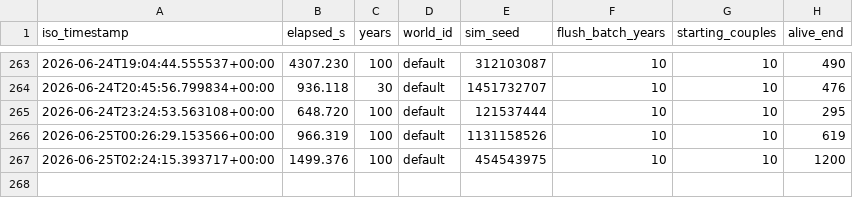
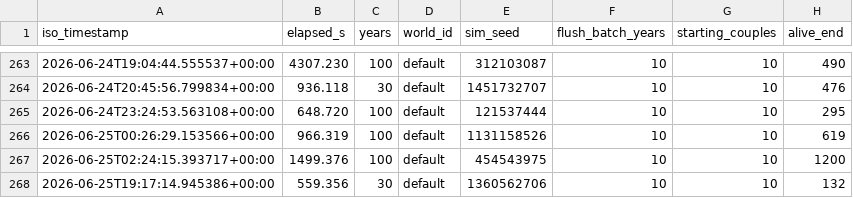
Before and after one commit to bwalko/Progen-E, a TSV file: unit_test/population_sim_timing.tsv, drawn as a sheet; only a part is shown, gaps mark what is left out.

Commit message:
Update population timing fixture

```diff
--- a/unit_test/population_sim_timing.tsv
+++ b/unit_test/population_sim_timing.tsv
@@ -267 +267,2 @@ iso_timestamp	elapsed_s	years	world_id	sim_seed	flush_batch_years	starting_coupl
 2026-06-25T02:24:15.393717+00:00	1499.376	100	default	454543975	10	10	1200
+2026-06-25T19:17:14.945386+00:00	559.356	30	default	1360562706	10	10	132
```
Also changed, not shown: 1 other file.
